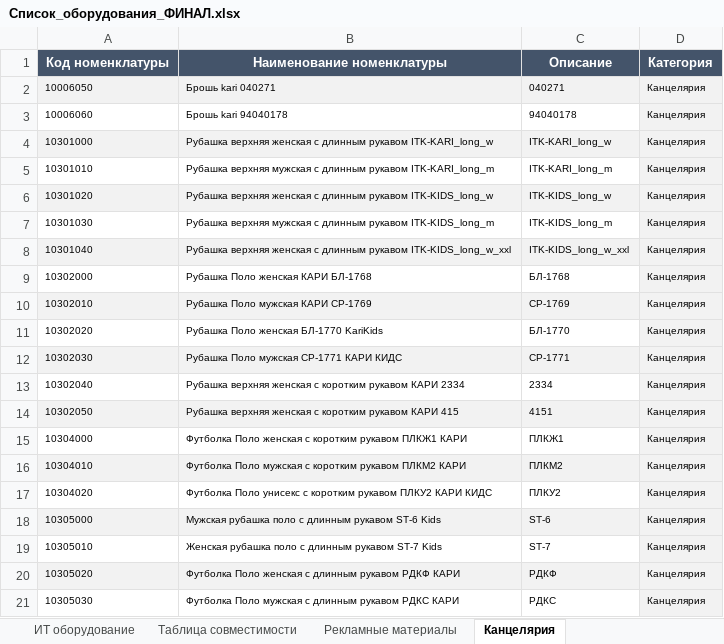
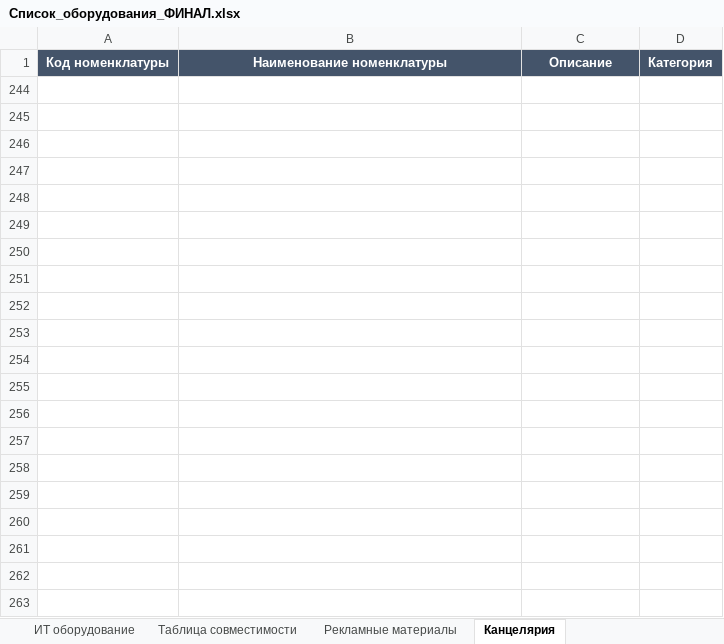
Before and after one commit to skbmaksim82-byte/Portal-zakazov, an Excel workbook: Список_оборудования_ФИНАЛ.xlsx, sheet Канцелярия, drawn as a sheet; only a part is shown; values as stored, in another font and other column widths than the file's, no borders; removed rows and columns are numbered as before the commit, all else as after; the diff covers the shown part only; the diff names each change by its address in the sheet, - before the commit and + after, or states it on an @@ line.

Commit message:
Add files via upload

```diff
--- a/Список_оборудования_ФИНАЛ.xlsx (sheet Канцелярия)
+++ b/Список_оборудования_ФИНАЛ.xlsx (sheet Канцелярия)
-row 244: 10006050 | Брошь kari 040271 | 040271 | Канцелярия
+row 244: (empty)
-A244:D244 fill: #F2F2F2
+A244:D244 fill: none
@@ row 3 hidden: 10006060 | Брошь kari 94040178 | 94040178 | Канцелярия @@
@@ row 4 hidden: 10301000 | Рубашка верхняя женская с длинным рукавом ITK-KARI_long_w | ITK-KARI_long_w | Канцелярия @@
@@ row 5 hidden: 10301010 | Рубашка верхняя мужская с длинным рукавом ITK-KARI_long_m | ITK-KARI_long_m | Канцелярия @@
@@ row 6 hidden: 10301020 | Рубашка верхняя женская с длинным рукавом ITK-KIDS_long_w | ITK-KIDS_long_w | Канцелярия @@
@@ row 7 hidden: 10301030 | Рубашка верхняя мужская с длинным рукавом ITK-KIDS_long_m | ITK-KIDS_long_m | Канцелярия @@
@@ row 8 hidden: 10301040 | Рубашка верхняя женская с длинным рукавом ITK-KIDS_long_w_xxl | ITK-KIDS_long_w_xxl | Канцелярия @@
@@ row 9 hidden: 10302000 | Рубашка Поло женская КАРИ БЛ-1768 | БЛ-1768 | Канцелярия @@
@@ row 10 hidden: 10302010 | Рубашка Поло мужская КАРИ СР-1769 | СР-1769 | Канцелярия @@
@@ row 11 hidden: 10302020 | Рубашка Поло женская БЛ-1770 KariKids | БЛ-1770 | Канцелярия @@
@@ row 12 hidden: 10302030 | Рубашка Поло мужская СР-1771 КАРИ КИДС | СР-1771 | Канцелярия @@
@@ row 13 hidden: 10302040 | Рубашка верхняя женская с коротким рукавом КАРИ 2334 | 2334 | Канцелярия @@
@@ row 14 hidden: 10302050 | Рубашка верхняя женская с коротким рукавом КАРИ 415 | 4151 | Канцелярия @@
@@ row 15 hidden: 10304000 | Футболка Поло женская с коротким рукавом ПЛКЖ1 КАРИ | ПЛКЖ1 | Канцелярия @@
@@ row 16 hidden: 10304010 | Футболка Поло мужская с коротким рукавом ПЛКМ2 КАРИ | ПЛКМ2 | Канцелярия @@
@@ row 17 hidden: 10304020 | Футболка Поло унисекс с коротким рукавом ПЛКУ2 КАРИ КИДС | ПЛКУ2 | Канцелярия @@
@@ row 18 hidden: 10305000 | Мужская рубашка поло с длинным рукавом ST-6 Kids | ST-6 | Канцелярия @@
@@ row 19 hidden: 10305010 | Женская рубашка поло с длинным рукавом ST-7 Kids | ST-7 | Канцелярия @@
@@ row 20 hidden: 10305020 | Футболка Поло женская с длинным рукавом РДКФ КАРИ | РДКФ | Канцелярия @@
@@ row 21 hidden: 10305030 | Футболка Поло мужская с длинным рукавом РДКС КАРИ | РДКС | Канцелярия @@
```
Also changed, not shown: 1 removed row and 224 hidden or unhidden rows elsewhere in this sheet, sheet Таблица совместимости, sheet Торговое оборудование.
